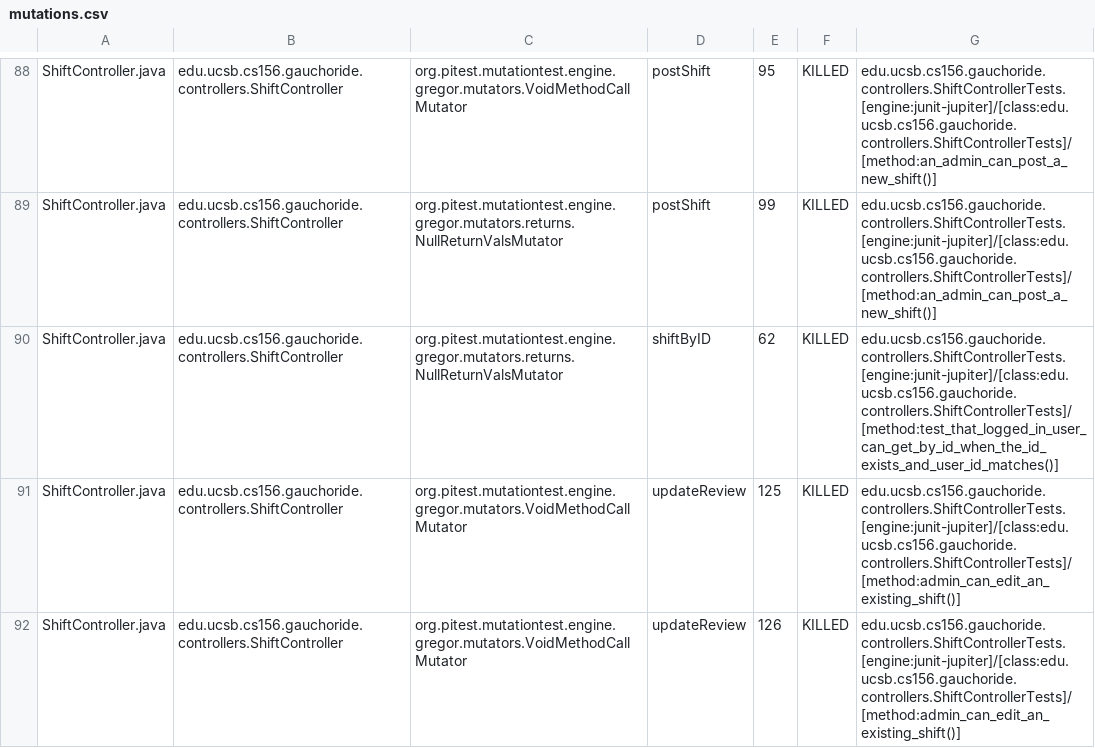
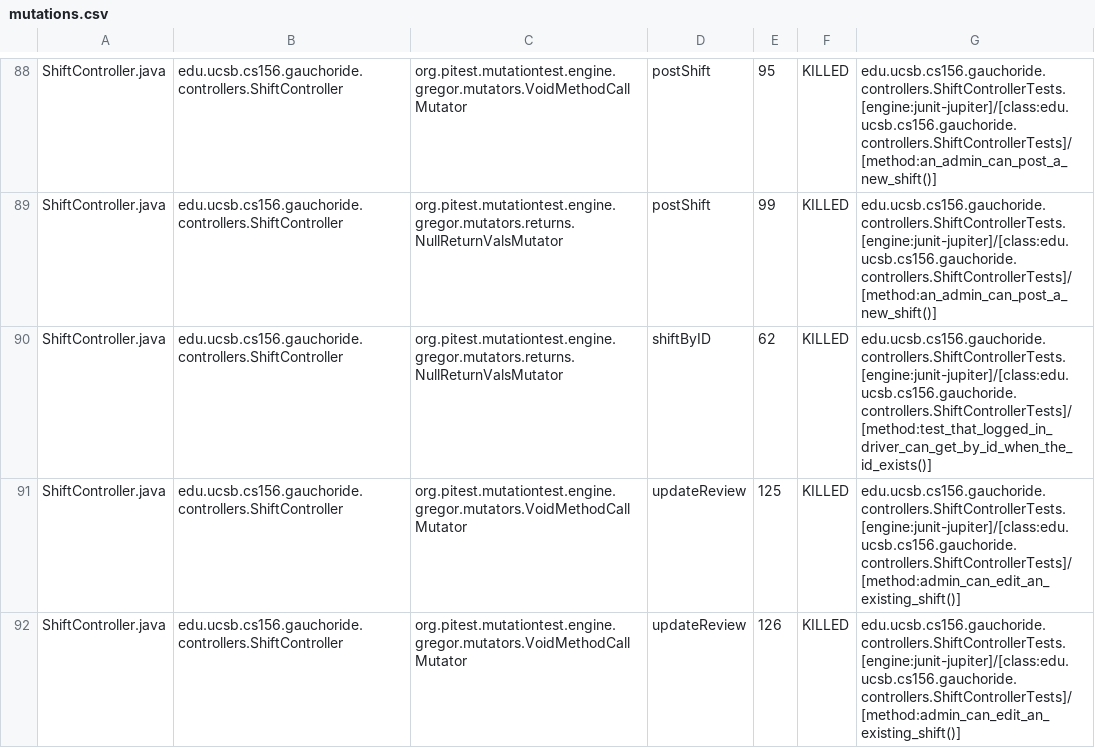
Before and after one commit to ucsb-cs156-w24/proj-gauchoride-w24-7pm-3, a CSV file: prs/37/pitest/mutations.csv, drawn as a sheet; only a part is shown, gaps mark what is left out; the diff covers the shown part only.

Commit message:
Deploying to gh-pages from @ ucsb-cs156-w24/proj-gauchoride-w24-7pm-3@97b2b412a637ff5995dcff059b63a5c8291898fa 🚀

```diff
--- a/prs/37/pitest/mutations.csv
+++ b/prs/37/pitest/mutations.csv
@@ -89,3 +89,3 @@ ShiftController.java,edu.ucsb.cs156.gauchoride.controllers.ShiftController,org.p
 ShiftController.java,edu.ucsb.cs156.gauchoride.controllers.ShiftController,org.pitest.mutationtest.engine.gregor.mutators.returns.NullReturnValsMutator,postShift,99,KILLED,edu.ucsb.cs156.gauchoride.controllers.ShiftControllerTests.[engine:junit-jupiter]/[class:edu.ucsb.cs156.gauchoride.controllers.ShiftControllerTests]/[method:an_admin_can_post_a_new_shift()]
-ShiftController.java,edu.ucsb.cs156.gauchoride.controllers.ShiftController,org.pitest.mutationtest.engine.gregor.mutators.returns.NullReturnValsMutator,shiftByID,62,KILLED,edu.ucsb.cs156.gauchoride.controllers.ShiftControllerTests.[engine:junit-jupiter]/[class:edu.ucsb.cs156.gauchoride.controllers.ShiftControllerTests]/[method:test_that_logged_in_user_can_get_by_id_when_the_id_exists_and_user_id_matches()]
+ShiftController.java,edu.ucsb.cs156.gauchoride.controllers.ShiftController,org.pitest.mutationtest.engine.gregor.mutators.returns.NullReturnValsMutator,shiftByID,62,KILLED,edu.ucsb.cs156.gauchoride.controllers.ShiftControllerTests.[engine:junit-jupiter]/[class:edu.ucsb.cs156.gauchoride.controllers.ShiftControllerTests]/[method:test_that_logged_in_driver_can_get_by_id_when_the_id_exists()]
 ShiftController.java,edu.ucsb.cs156.gauchoride.controllers.ShiftController,org.pitest.mutationtest.engine.gregor.mutators.VoidMethodCallMutator,updateReview,125,KILLED,edu.ucsb.cs156.gauchoride.controllers.ShiftControllerTests.[engine:junit-jupiter]/[class:edu.ucsb.cs156.gauchoride.controllers.ShiftControllerTests]/[method:admin_can_edit_an_existing_shift()]
```
Also changed, not shown: 29 edited cells elsewhere in this file, 17 other files.
